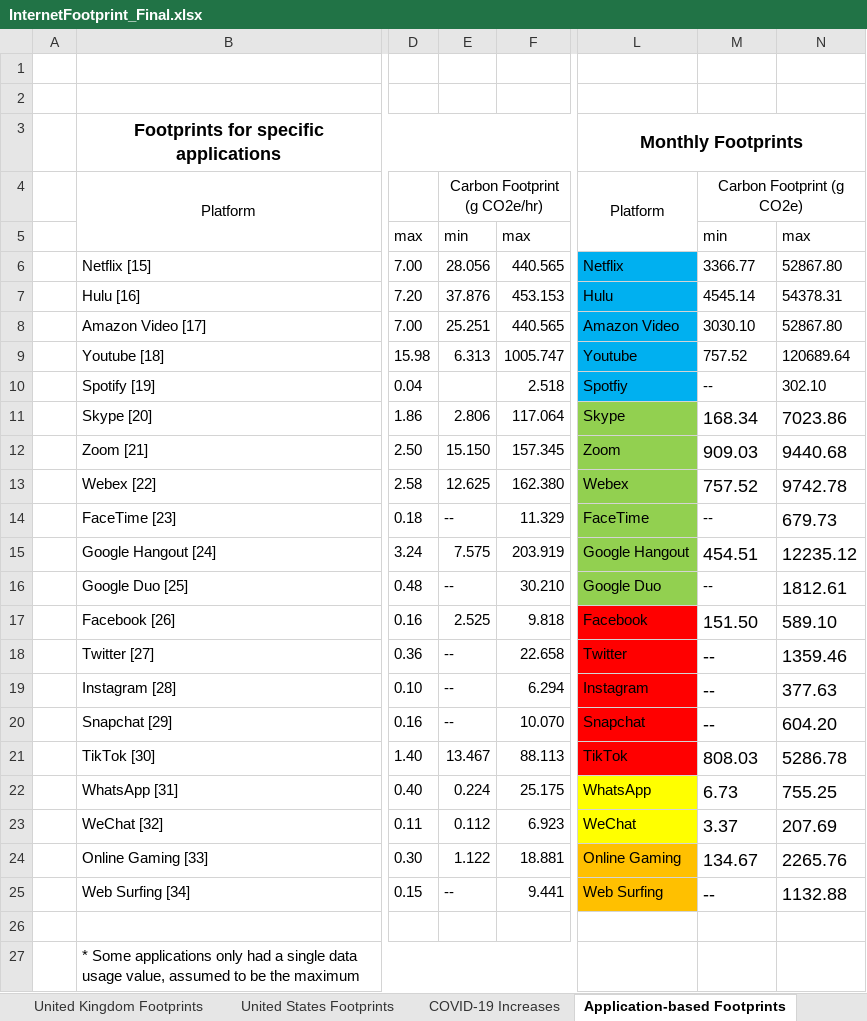
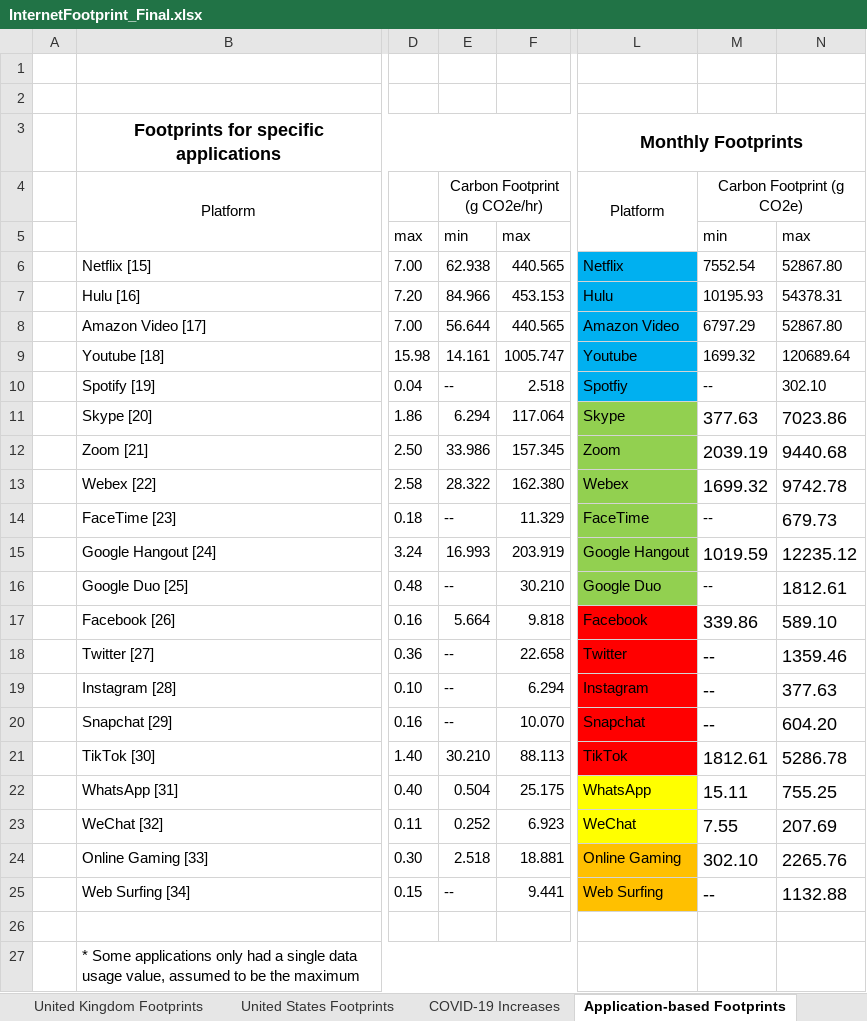
Before and after one commit to robringer/InternetFootprintAnalysis, an Excel workbook: InternetFootprint_Final.xlsx, sheet Application-based Footprints, drawn as a sheet; only a part is shown, gaps mark what is left out; values as stored, in another font and other column widths than the file's, no borders; the diff names each change by its address in the sheet, - before the commit and + after, or states it on an @@ line.

Commit message:
Add files via upload

```diff
--- a/InternetFootprint_Final.xlsx (sheet Application-based Footprints)
+++ b/InternetFootprint_Final.xlsx (sheet Application-based Footprints)
-E6: 28.056
+E6: 62.938
-M6: 3366.77
+M6: 7552.54
-E7: 37.876
+E7: 84.966
-M7: 4545.14
+M7: 10195.93
-E8: 25.251
+E8: 56.644
-M8: 3030.10
+M8: 6797.29
-E9: 6.313
+E9: 14.161
-M9: 757.52
+M9: 1699.32
-E10: (empty)
+E10: --
-E11: 2.806
+E11: 6.294
-M11: 168.34
+M11: 377.63
-E12: 15.150
+E12: 33.986
-M12: 909.03
+M12: 2039.19
-E13: 12.625
+E13: 28.322
-M13: 757.52
+M13: 1699.32
-E15: 7.575
+E15: 16.993
-M15: 454.51
+M15: 1019.59
-E17: 2.525
+E17: 5.664
-M17: 151.50
+M17: 339.86
-E21: 13.467
+E21: 30.210
-M21: 808.03
+M21: 1812.61
-E22: 0.224
+E22: 0.504
-M22: 6.73
+M22: 15.11
-E23: 0.112
+E23: 0.252
-M23: 3.37
+M23: 7.55
-E24: 1.122
+E24: 2.518
-M24: 134.67
+M24: 302.10
```
Also changed, not shown: sheet References.
